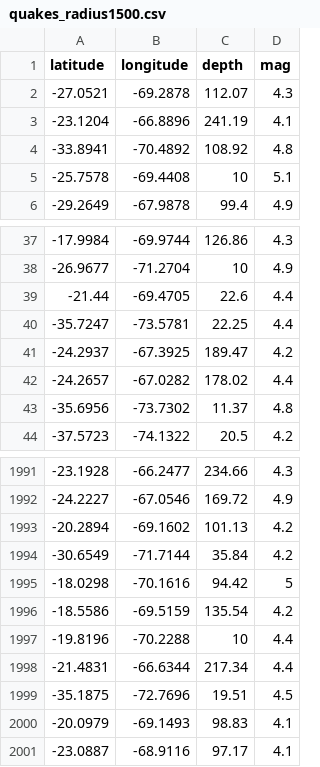
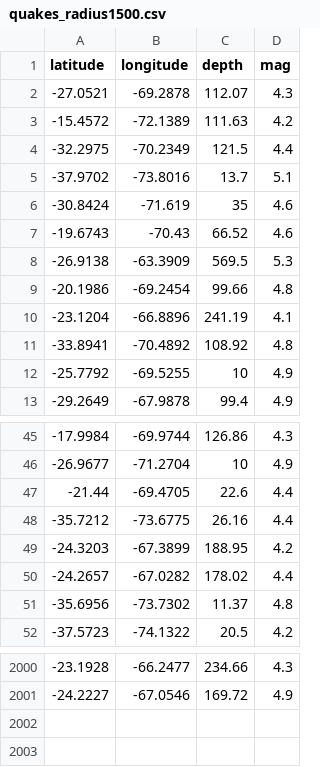
Before and after one commit to Patricia008/EarthquakesMLinJupyter, a CSV file: jupyter/quakes_radius1500.csv, drawn as a sheet; only a part is shown, gaps mark what is left out; the diff covers the shown part only.

```diff
--- a/jupyter/quakes_radius1500.csv
+++ b/jupyter/quakes_radius1500.csv
@@ -2,5 +2,12 @@ latitude,longitude,depth,mag
 -27.0521,-69.2878,112.07,4.3
+-15.4572,-72.1389,111.63,4.2
+-32.2975,-70.2349,121.5,4.4
+-37.9702,-73.8016,13.7,5.1
+-30.8424,-71.619,35,4.6
+-19.6743,-70.43,66.52,4.6
+-26.9138,-63.3909,569.5,5.3
+-20.1986,-69.2454,99.66,4.8
 -23.1204,-66.8896,241.19,4.1
 -33.8941,-70.4892,108.92,4.8
--25.7578,-69.4408,10,5.1
+-25.7792,-69.5255,10,4.9
 -29.2649,-67.9878,99.4,4.9
@@ -39,4 +47,4 @@ latitude,longitude,depth,mag
 -21.44,-69.4705,22.6,4.4
--35.7247,-73.5781,22.25,4.4
--24.2937,-67.3925,189.47,4.2
+-35.7212,-73.6775,26.16,4.4
+-24.3203,-67.3899,188.95,4.2
 -24.2657,-67.0282,178.02,4.4
@@ -1992,10 +2001 @@ latitude,longitude,depth,mag
 -24.2227,-67.0546,169.72,4.9
--20.2894,-69.1602,101.13,4.2
--30.6549,-71.7144,35.84,4.2
--18.0298,-70.1616,94.42,5
--18.5586,-69.5159,135.54,4.2
--19.8196,-70.2288,10,4.4
--21.4831,-66.6344,217.34,4.4
--35.1875,-72.7696,19.51,4.5
--20.0979,-69.1493,98.83,4.1
--23.0887,-68.9116,97.17,4.1
```
Also changed, not shown: 5 added rows, 3 removed rows and 4 edited cells elsewhere in this file, jupyter/predictions.csv, jupyter/quakes_radius1000.csv, 11 other files.
